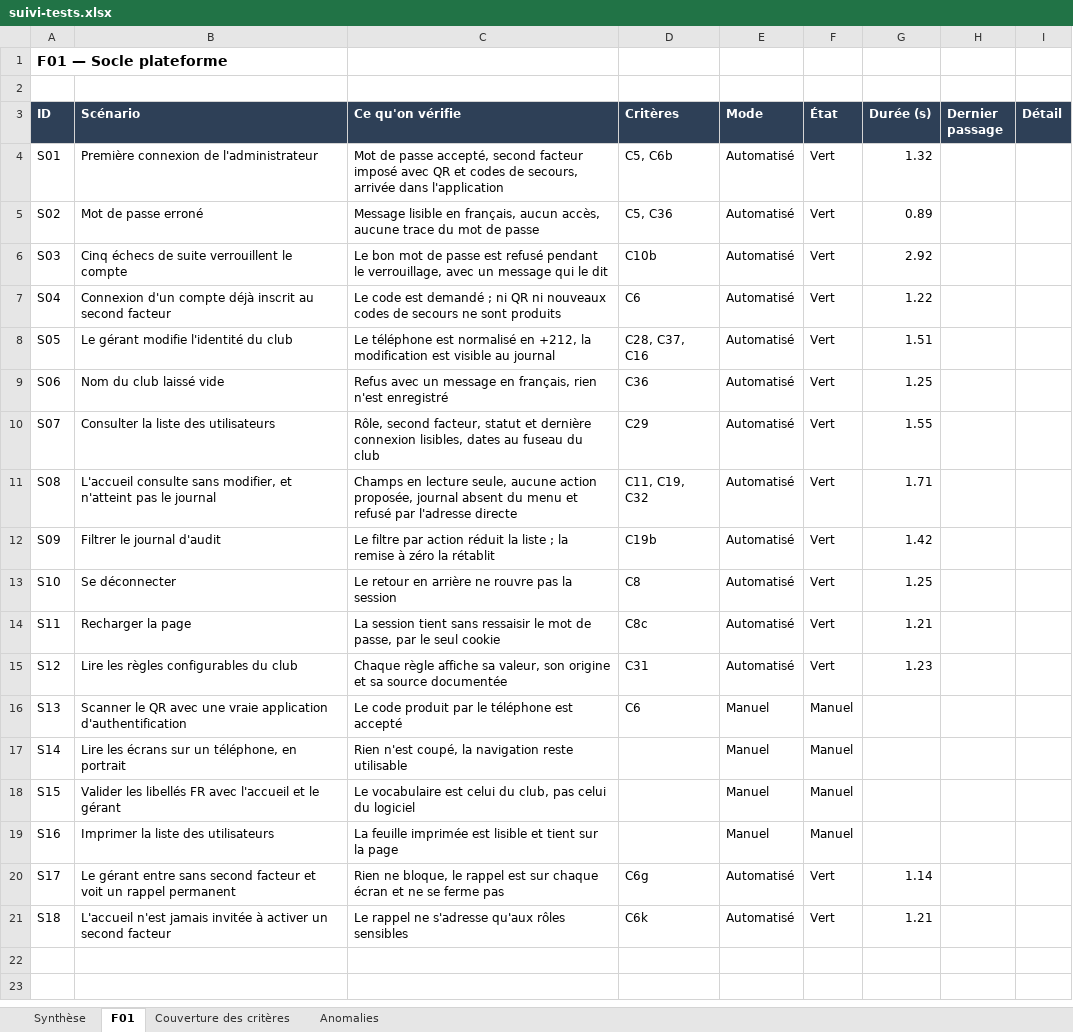
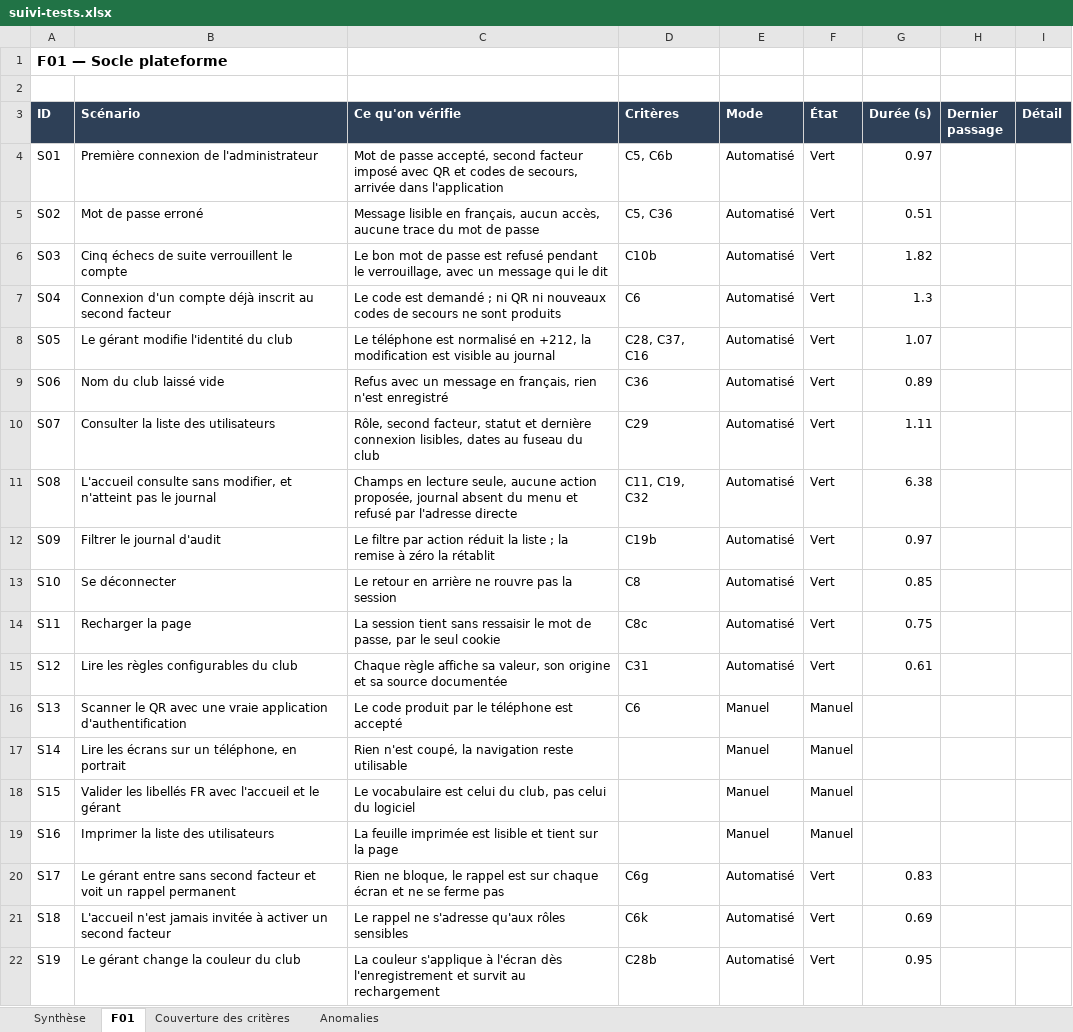
Before and after one commit to Oelid/Clubify, an Excel workbook: docs/suivi-tests.xlsx, sheet F01, drawn as a sheet; values as stored, in another font and other column widths than the file's, no borders; conditional formats not drawn; the diff names each change by its address in the sheet, - before the commit and + after, or states it on an @@ line.

```diff
--- a/docs/suivi-tests.xlsx (sheet F01)
+++ b/docs/suivi-tests.xlsx (sheet F01)
-G4 (Durée (s)): 1.32
+G4 (Durée (s)): 0.97
-G5 (Durée (s)): 0.89
+G5 (Durée (s)): 0.51
-G6 (Durée (s)): 2.92
+G6 (Durée (s)): 1.82
-G7 (Durée (s)): 1.22
+G7 (Durée (s)): 1.3
-G8 (Durée (s)): 1.51
+G8 (Durée (s)): 1.07
-G9 (Durée (s)): 1.25
+G9 (Durée (s)): 0.89
-G10 (Durée (s)): 1.55
+G10 (Durée (s)): 1.11
-G11 (Durée (s)): 1.71
+G11 (Durée (s)): 6.38
-G12 (Durée (s)): 1.42
+G12 (Durée (s)): 0.97
-G13 (Durée (s)): 1.25
+G13 (Durée (s)): 0.85
-G14 (Durée (s)): 1.21
+G14 (Durée (s)): 0.75
-G15 (Durée (s)): 1.23
+G15 (Durée (s)): 0.61
-G20 (Durée (s)): 1.14
+G20 (Durée (s)): 0.83
-G21 (Durée (s)): 1.21
+G21 (Durée (s)): 0.69
+row 22: S19 | Le gérant change la couleur du club | La couleur s'applique à l'écran dès l'enregistrement et survit au rechargement | C28b | Automatisé | Vert | 0.95
```
Also changed, not shown: sheet Couverture des critères, sheet Synthèse, 13 other files.
